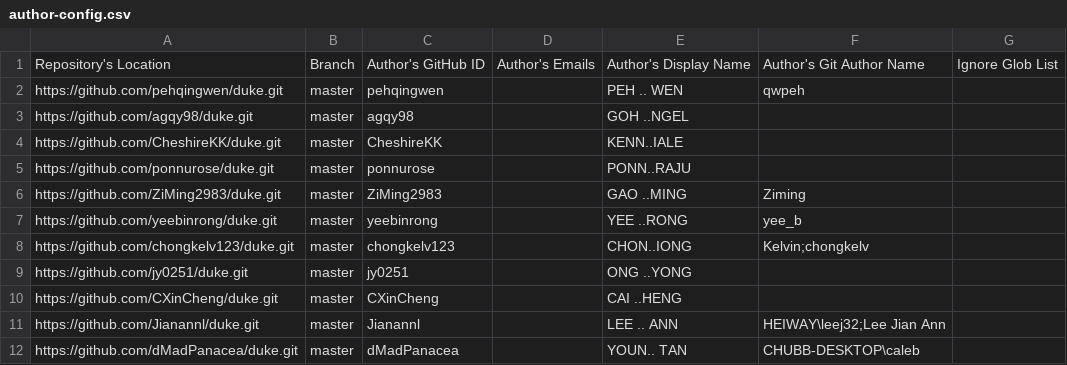
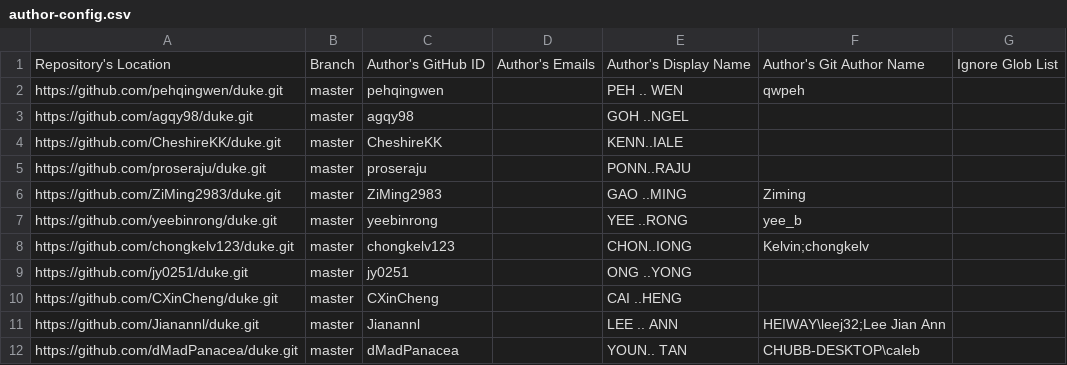
Before and after one commit to nus-tic2002-AY2324S1/ip-dashboard, a CSV file: configs/author-config.csv, drawn as a sheet; only a part is shown.

Commit message:
Update configs

```diff
--- a/configs/author-config.csv
+++ b/configs/author-config.csv
@@ -4,3 +4,3 @@ https://github.com/agqy98/duke.git,master,agqy98,,GOH ..NGEL,,
 https://github.com/CheshireKK/duke.git,master,CheshireKK,,KENN..IALE,,
-https://github.com/ponnurose/duke.git,master,ponnurose,,PONN..RAJU,,
+https://github.com/proseraju/duke.git,master,proseraju,,PONN..RAJU,,
 https://github.com/ZiMing2983/duke.git,master,ZiMing2983,,GAO ..MING,Ziming,
```
Also changed, not shown: configs/repo-config.csv.
